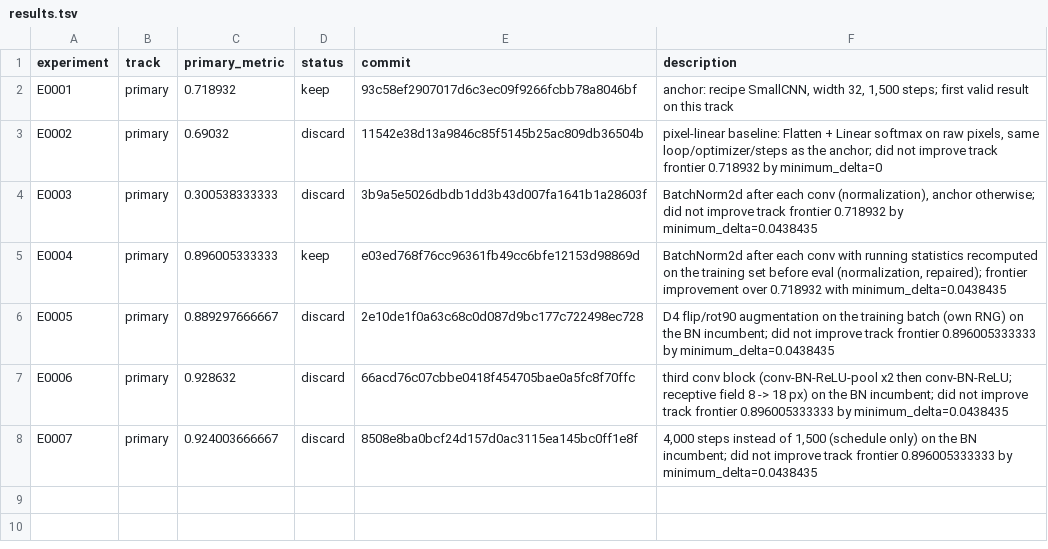
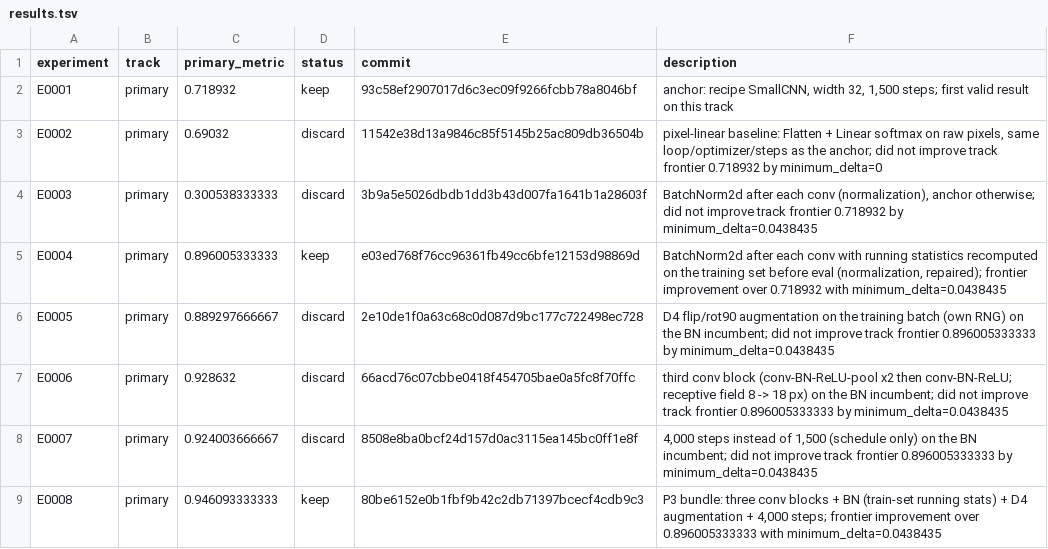
Before and after one commit to Xiang-Shan/klein-auto-research, a TSV file: studies/21-bloodmnist-cnn/results.tsv, drawn as a sheet; the diff names each change by its address in the sheet, - before the commit and + after, or states it on an @@ line.

```diff
--- a/studies/21-bloodmnist-cnn/results.tsv
+++ b/studies/21-bloodmnist-cnn/results.tsv
+row 9: E0008 | primary | 0.946093333333 | keep | 80be6152e0b1fbf9b42c2db71397bcecf4cdb9c3 | P3 bundle: three conv blocks + BN (train-set running stats) + D4 augmentation + 4,000 steps; frontier improvement over 0.896005333333 with minimum_delta=0.0438435
```
Also changed, not shown: studies/21-bloodmnist-cnn/aux_metrics.tsv, 9 other files.
